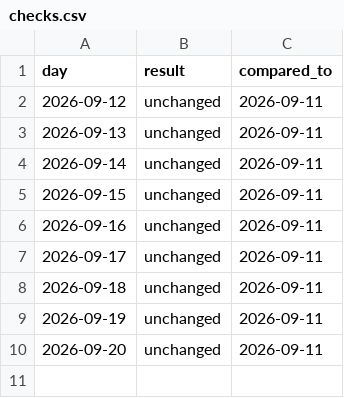
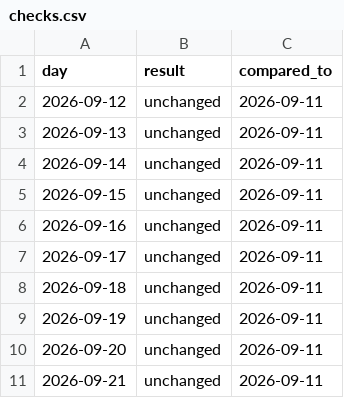
Before and after one commit to eugeejo-ui/consumption-insights, a CSV file: data/checks.csv, drawn as a sheet.

```diff
--- a/data/checks.csv
+++ b/data/checks.csv
@@ -10 +10,2 @@ day,result,compared_to
 2026-09-20,unchanged,2026-09-11
+2026-09-21,unchanged,2026-09-11
```
